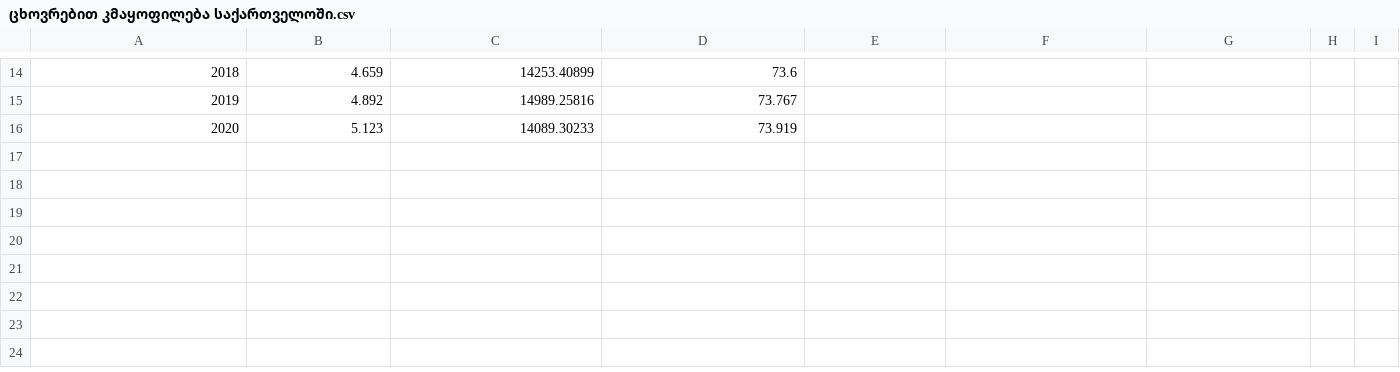
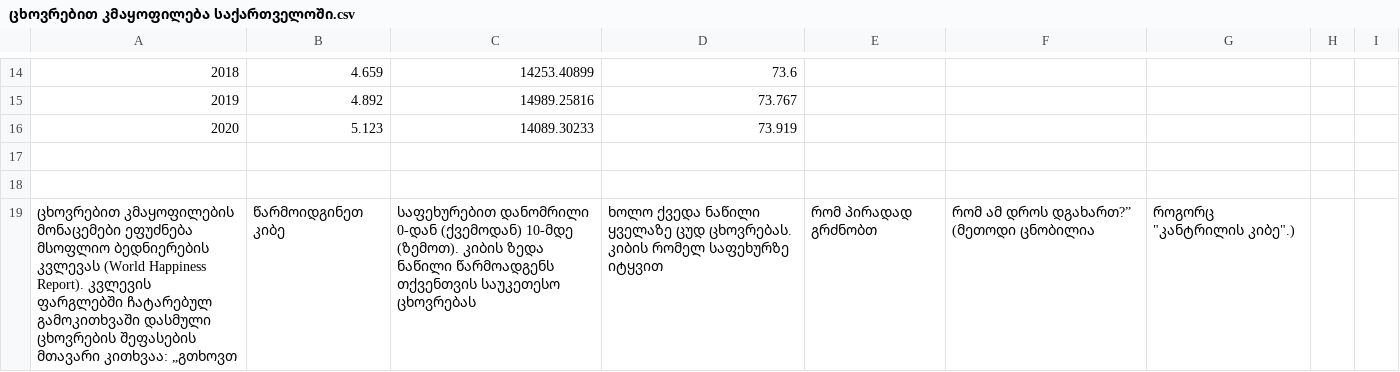
Before and after one commit to SamsonTheAnalyst/COVID-19-Portfolio-Project, a CSV file: ცხოვრებით კმაყოფილება საქართველოში.csv, drawn as a sheet; only a part is shown, gaps mark what is left out.

Commit message:
Update ცხოვრებით კმაყოფილება საქართველოში.csv
ცხოვრებით კმაყოფილების მონაცემები ეფუძნება მსოფლიო ბედნიერების კვლევას (World Happiness Report). კვლევის ფარგლებში ჩატარებულ გამოკითხვაში დასმული ცხოვრების შეფასების მთავარი კითხვაა: „გთხოვთ, წარმოიდგინეთ კიბე, საფეხურებით დანომრილი 0-დან (ქვემოდან) 10-მდე (ზემოთ). კიბის ზედა ნაწილი წარმოადგენს თქვენთვის საუკეთესო ცხოვრებას, ხოლო ქვედა ნაწილი ყველაზე ცუდ ცხოვრებას. კიბის რომელ საფეხურზე იტყვით, რომ პირადად გრძნობთ, რომ ამ დროს დგახართ?” (მეთოდი ცნობილია, როგორც "კანტრილის კიბე".)

```diff
--- a/ცხოვრებით კმაყოფილება საქართველოში.csv
+++ b/ცხოვრებით კმაყოფილება საქართველოში.csv
@@ -16 +16,4 @@
 2020,5.123,14089.30233,73.919,,,,,
+
+
+ცხოვრებით კმაყოფილების მონაცემები ეფუძნება მსოფლიო ბედნიერების კვლევას (World Happiness Report). კვლევის ფარგლებში ჩატარებულ გამოკითხვაში დასმული ცხოვრების შეფასების მთავარი კითხვაა: „გთხოვთ, წარმოიდგინეთ კიბე, საფეხურებით დანომრილი 0-დან (ქვემოდან) 10-მდე (ზემოთ). კიბის ზედა ნაწილი წარმოადგენს თქვენთვის საუკეთესო ცხოვრებას, ხოლო ქვედა ნაწილი ყველაზე ცუდ ცხოვრებას. კიბის რომელ საფეხურზე იტყვით, რომ პირადად გრძნობთ, რომ ამ დროს დგახართ?” (მეთოდი ცნობილია, როგორც "კანტრილის კიბე".)
```
